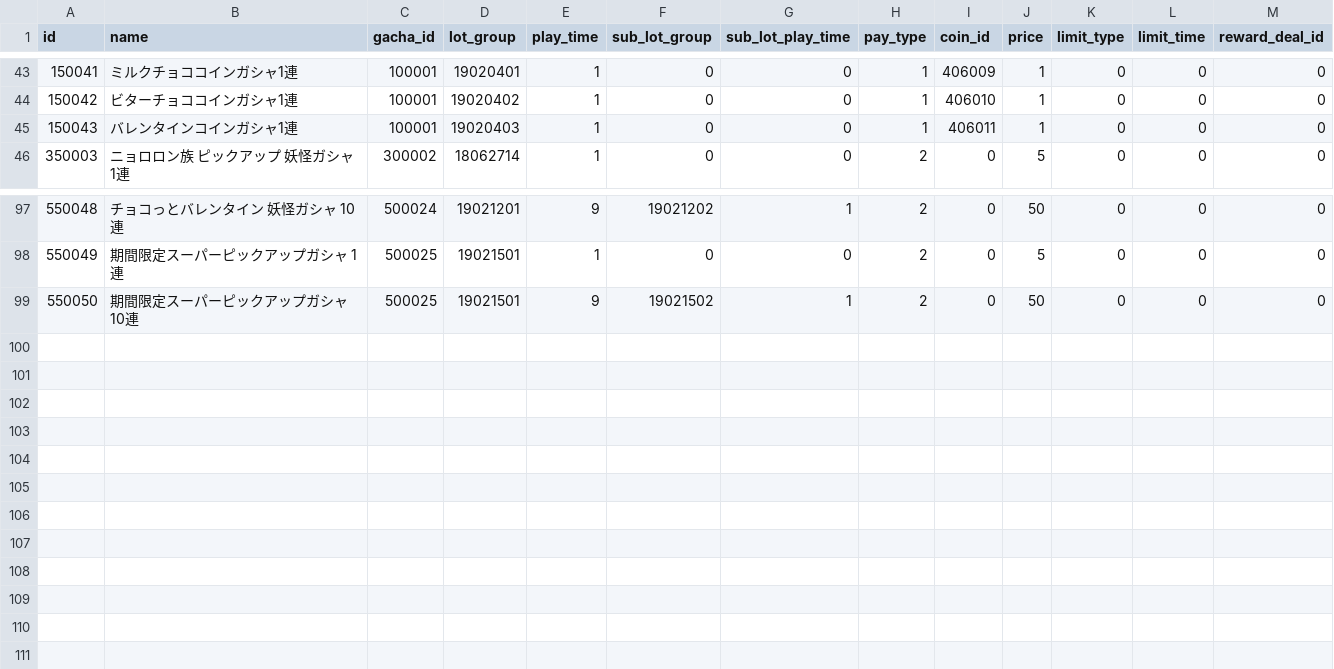
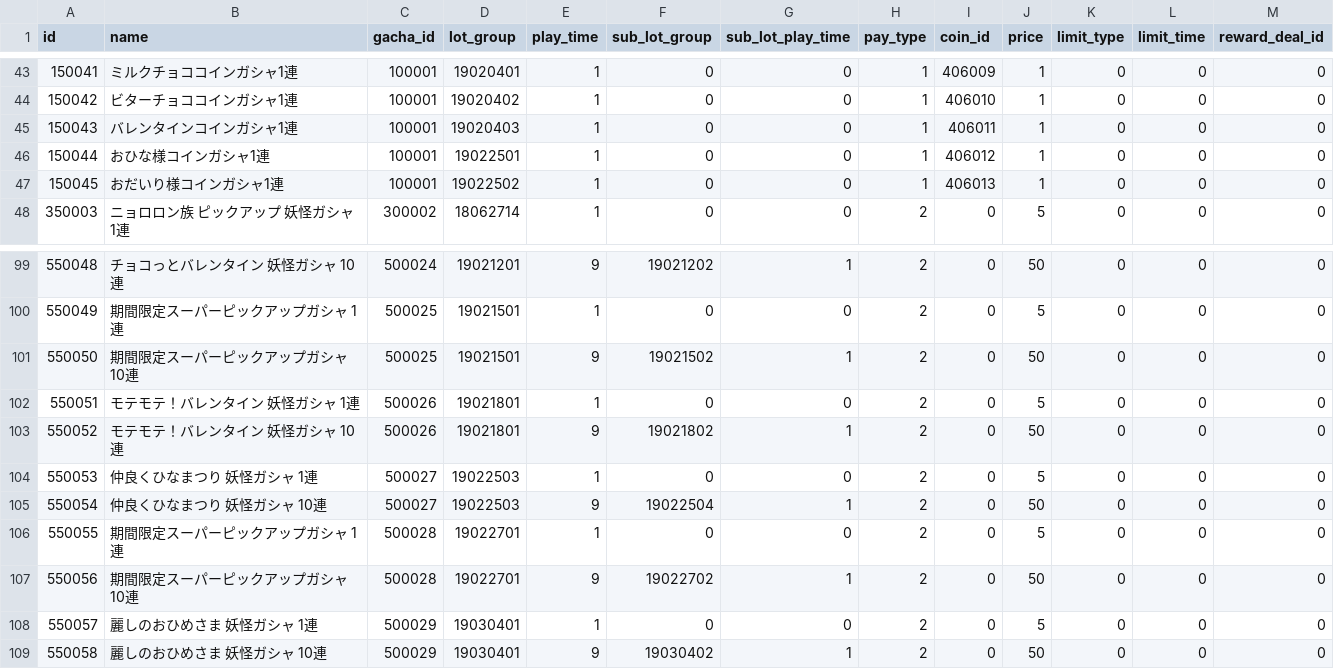
Before and after one commit to ketakeda/MTC-Plan, a CSV file: master/csv/gacha_details.csv, drawn as a sheet; only a part is shown, gaps mark what is left out.

```diff
--- a/master/csv/gacha_details.csv
+++ b/master/csv/gacha_details.csv
@@ -45,2 +45,4 @@ id,name,gacha_id,lot_group,play_time,sub_lot_group,sub_lot_play_time,pay_type,co
 150043,バレンタインコインガシャ1連,100001,19020403,1,0,0,1,406011,1,0,0,0
+150044,おひな様コインガシャ1連,100001,19022501,1,0,0,1,406012,1,0,0,0
+150045,おだいり様コインガシャ1連,100001,19022502,1,0,0,1,406013,1,0,0,0
 350003,ニョロロン族 ピックアップ 妖怪ガシャ1連,300002,18062714,1,0,0,2,0,5,0,0,0
@@ -99 +101,9 @@ id,name,gacha_id,lot_group,play_time,sub_lot_group,sub_lot_play_time,pay_type,co
 550050,期間限定スーパーピックアップガシャ 10連,500025,19021501,9,19021502,1,2,0,50,0,0,0
+550051,モテモテ！バレンタイン 妖怪ガシャ 1連,500026,19021801,1,0,0,2,0,5,0,0,0
+550052,モテモテ！バレンタイン 妖怪ガシャ 10連,500026,19021801,9,19021802,1,2,0,50,0,0,0
+550053,仲良くひなまつり 妖怪ガシャ 1連,500027,19022503,1,0,0,2,0,5,0,0,0
+550054,仲良くひなまつり 妖怪ガシャ 10連,500027,19022503,9,19022504,1,2,0,50,0,0,0
+550055,期間限定スーパーピックアップガシャ 1連,500028,19022701,1,0,0,2,0,5,0,0,0
+550056,期間限定スーパーピックアップガシャ 10連,500028,19022701,9,19022702,1,2,0,50,0,0,0
+550057,麗しのおひめさま 妖怪ガシャ 1連,500029,19030401,1,0,0,2,0,5,0,0,0
+550058,麗しのおひめさま 妖怪ガシャ 10連,500029,19030401,9,19030402,1,2,0,50,0,0,0
```
Also changed, not shown: master/csv/gachas.csv, master/csv/schedules.csv, 1 other file.
